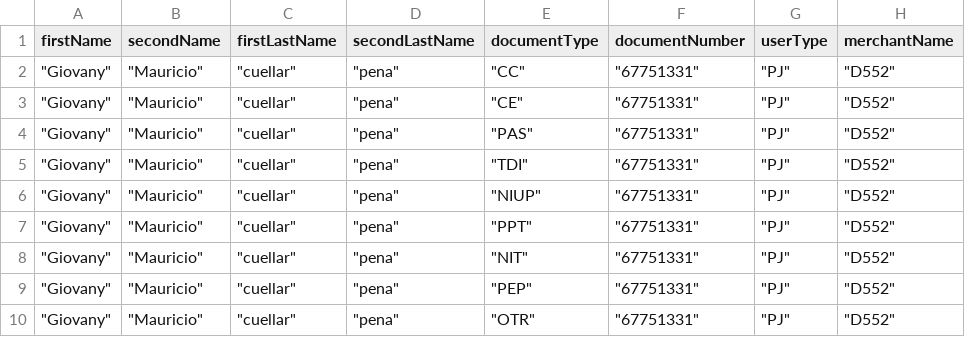
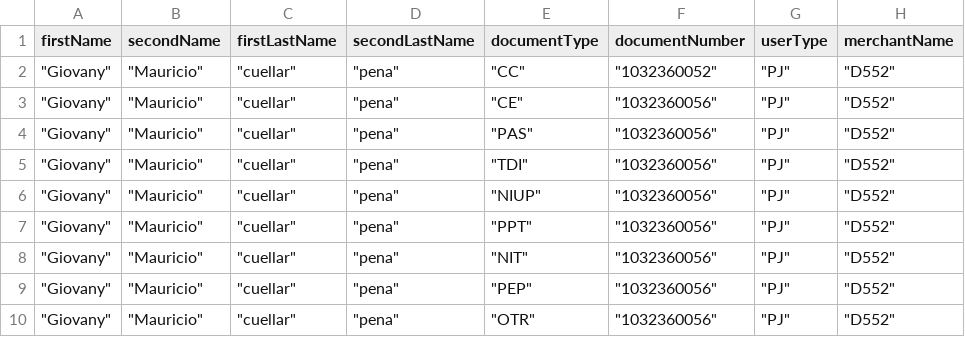
Before and after one commit to sergiomolber/Federado_autenticacion, a CSV file: Post/respuestas_400_CODIGO_1035.csv, drawn as a sheet; only a part is shown; the diff names each change by its address in the sheet, - before the commit and + after, or states it on an @@ line.

Commit message:
OK

```diff
--- a/Post/respuestas_400_CODIGO_1035.csv
+++ b/Post/respuestas_400_CODIGO_1035.csv
-F2 (documentNumber): "67751331"
+F2 (documentNumber): "1032360052"
-F3:F10 (documentNumber): "67751331"
+F3:F10 (documentNumber): "1032360056"
```
